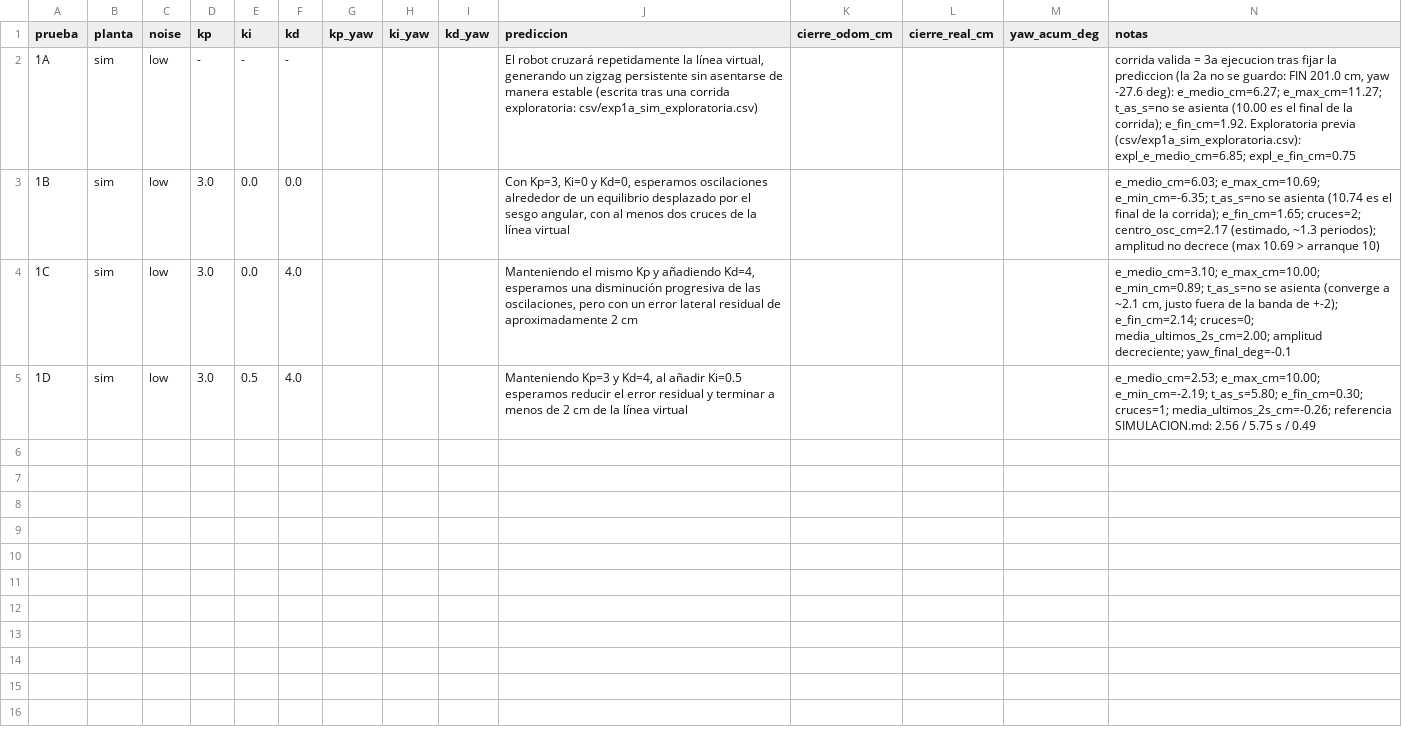
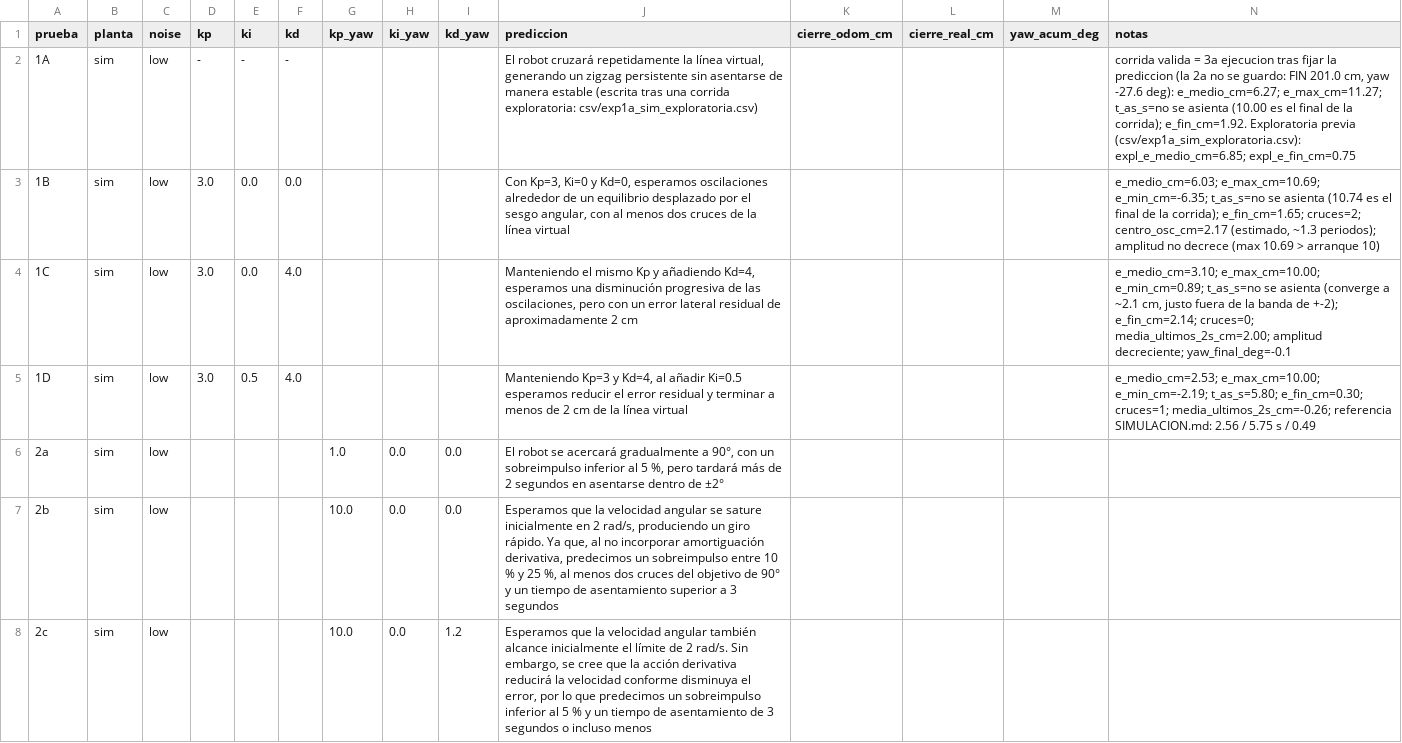
Before and after one commit to Harold855/microrospi5-sim_capytown_G8, a CSV file: hoja_resultados.csv, drawn as a sheet; the diff names each change by its address in the sheet, - before the commit and + after, or states it on an @@ line.

Commit message:
RC-1 Parte C: predicciones de fila 2a-2c, antes de correr

```diff
--- a/hoja_resultados.csv
+++ b/hoja_resultados.csv
+row 6: 2a | sim | low |  |  |  | 1.0 | 0.0 | 0.0 | El robot se acercará gradualmente a 90°, con un sobreimpulso inferior al 5 %, pero tardará más de 2 segundos en asentarse dentro de ±2°
+row 7: 2b | sim | low |  |  |  | 10.0 | 0.0 | 0.0 | Esperamos que la velocidad angular se sature inicialmente en 2 rad/s, produciendo un giro rápido. Ya que, al no incorporar amortiguación derivativa, predecimos un sobreimpulso entre 10 % y 25 %, al menos dos cruces del objetivo de 90° y un tiempo de asentamiento superior a 3 segundos
+row 8: 2c | sim | low |  |  |  | 10.0 | 0.0 | 1.2 | Esperamos que la velocidad angular también alcance inicialmente el límite de 2 rad/s. Sin embargo, se cree que la acción derivativa reducirá la velocidad conforme disminuya el error, por lo que predecimos un sobreimpulso inferior al 5 % y un tiempo de asentamiento de 3 segundos o incluso menos
```
